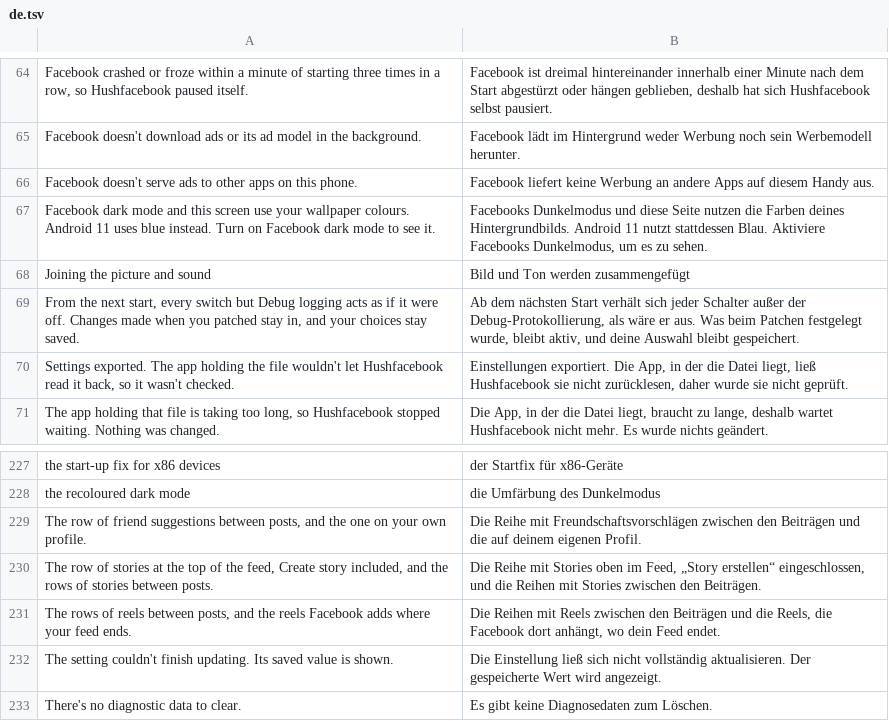
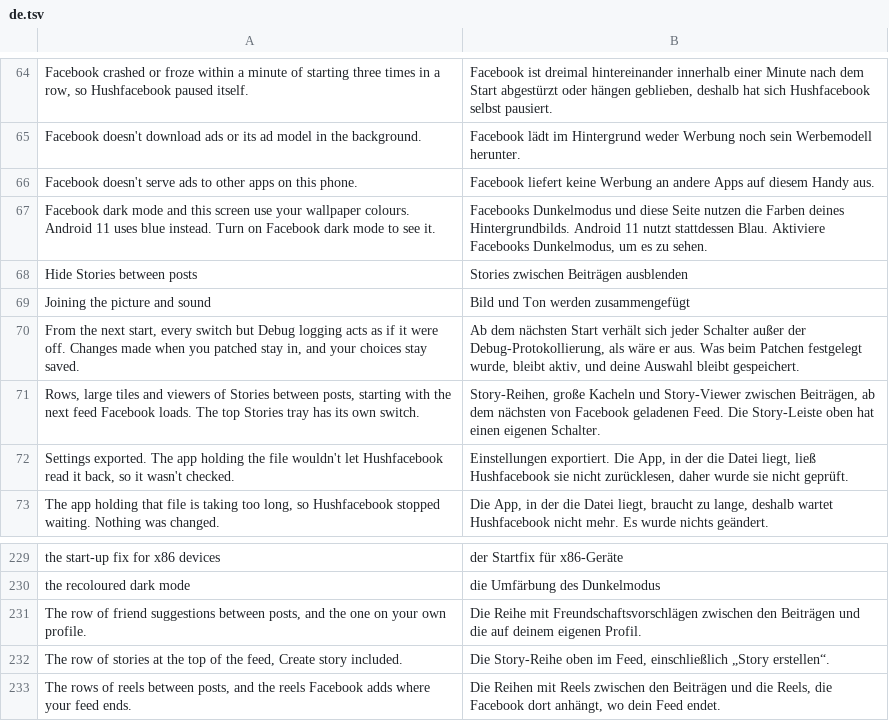
Before and after one commit to SA-SUJON/HushFacebook, a TSV file: extensions/shared/library/src/main/l10n/de.tsv, drawn as a sheet; only a part is shown, gaps mark what is left out; the shorter side is filled out with more unchanged rows; removed rows and columns are numbered as before the commit, all else as after; the diff names each change by its address in the sheet, - before the commit and + after, or states it on an @@ line.

```diff
--- a/extensions/shared/library/src/main/l10n/de.tsv
+++ b/extensions/shared/library/src/main/l10n/de.tsv
+row 68: Hide Stories between posts | Stories zwischen Beiträgen ausblenden
+row 71: Rows, large tiles and viewers of Stories between posts, starting with the next feed Facebook loads. The top Stories tray has its own switch. | Story-Reihen, große Kacheln und Story-Viewer zwischen Beiträgen, ab dem nächsten von Facebook geladenen Feed. Die Story-Leiste oben hat einen eigenen Schalter.
-row 230: The row of stories at the top of the feed, Create story included, and the rows of stories between posts. | Die Reihe mit Stories oben im Feed, „Story erstellen“ eingeschlossen, und die Reihen mit Stories zwischen den Beiträgen.
+row 232: The row of stories at the top of the feed, Create story included. | Die Story-Reihe oben im Feed, einschließlich „Story erstellen“.
```
Also changed, not shown: extensions/shared/library/src/main/l10n/es.tsv, extensions/shared/library/src/main/l10n/in.tsv, 20 other files.
